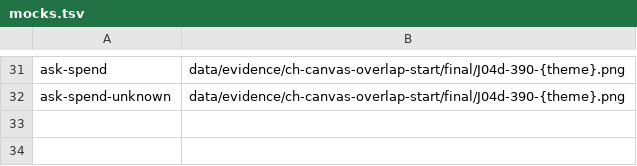
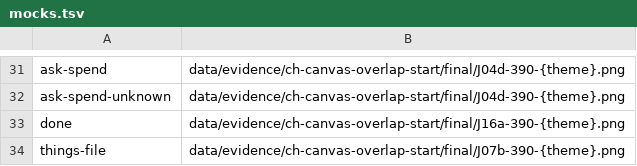
Before and after one commit to umeranjum17/crewhouse, a TSV file: scripts/verify/mocks.tsv, drawn as a sheet; only a part is shown, gaps mark what is left out; the diff names each change by its address in the sheet, - before the commit and + after, or states it on an @@ line.

Commit message:
feat(chat): Stack J16a Done card in Chief's chat, and J07b the read-only file page it opens (#610)
* feat(chat): Stack J16a Done card in Chief's chat with Later and Undo, and J07b the read-only file page it opens

* fix(chat): J16a/J07b design check: money to the penny in a money column, on the card and the file page

* fix(chat): only a line showing its Done card hides its words: a person's sent words and Chief's kept line stay in the thread

```diff
--- a/scripts/verify/mocks.tsv
+++ b/scripts/verify/mocks.tsv
+row 33: done | data/evidence/ch-canvas-overlap-start/final/J16a-390-{theme}.png
+row 34: things-file | data/evidence/ch-canvas-overlap-start/final/J07b-390-{theme}.png
```
Also changed, not shown: 6 other files.
